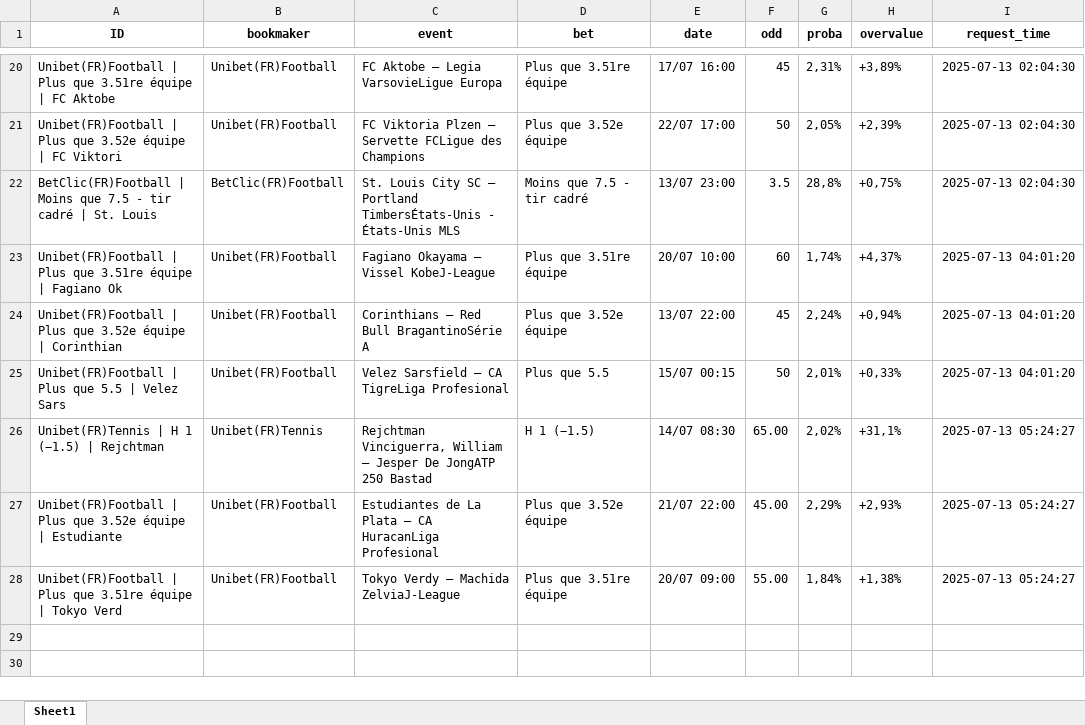
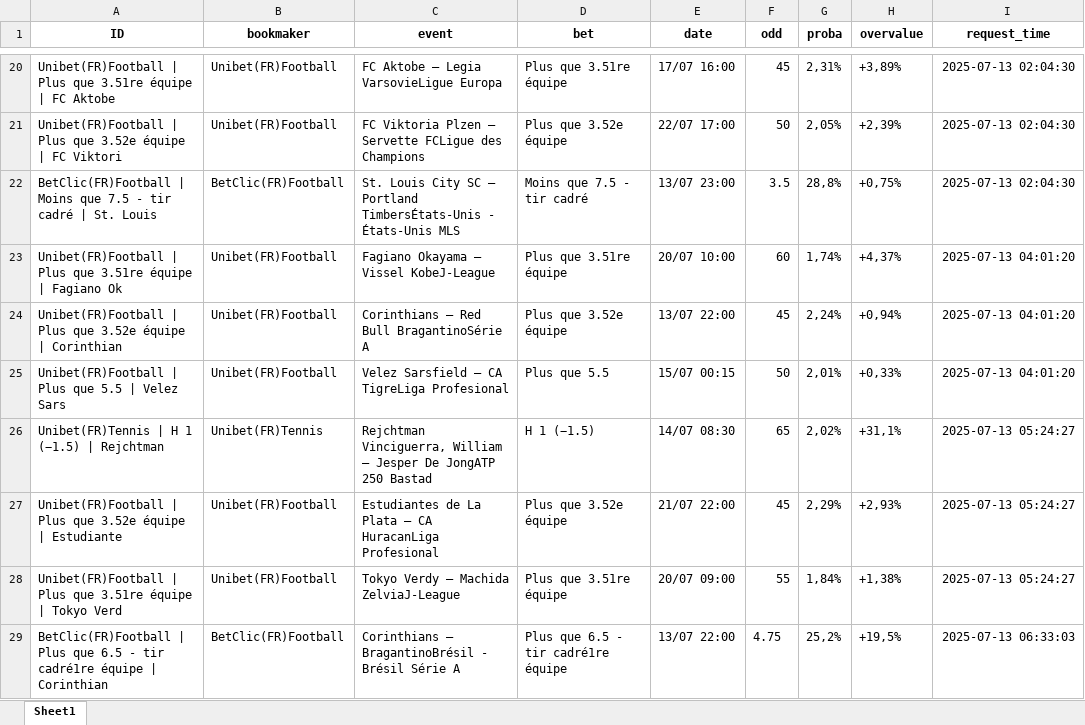
Before and after one commit to mdujardin3007/betting_scrapping, an Excel workbook: data/valuebets_database_2025-07-13.xlsx, sheet Sheet1, drawn as a sheet; only a part is shown, gaps mark what is left out; values as stored, in another font and other column widths than the file's, no borders; the diff names each change by its address in the sheet, - before the commit and + after, or states it on an @@ line.

Commit message:
Mise à jour des données valuebets

```diff
--- a/data/valuebets_database_2025-07-13.xlsx (sheet Sheet1)
+++ b/data/valuebets_database_2025-07-13.xlsx (sheet Sheet1)
-F26 (odd): 65.00
+F26 (odd): 65
-F27 (odd): 45.00
+F27 (odd): 45
-F28 (odd): 55.00
+F28 (odd): 55
+row 29: BetClic(FR)Football | Plus que 6.5 - tir cadré1re équipe | Corinthian | BetClic(FR)Football | Corinthians – BragantinoBrésil - Brésil Série A | Plus que 6.5 - tir cadré1re équipe | 13/07 22:00 | 4.75 | 25,2% | +19,5% | 2025-07-13 06:33:03
```
